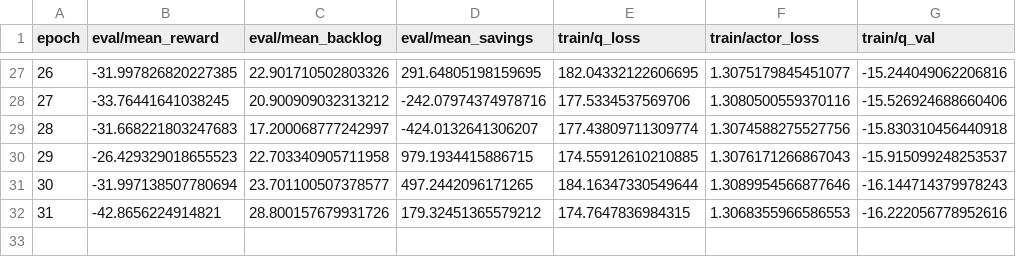
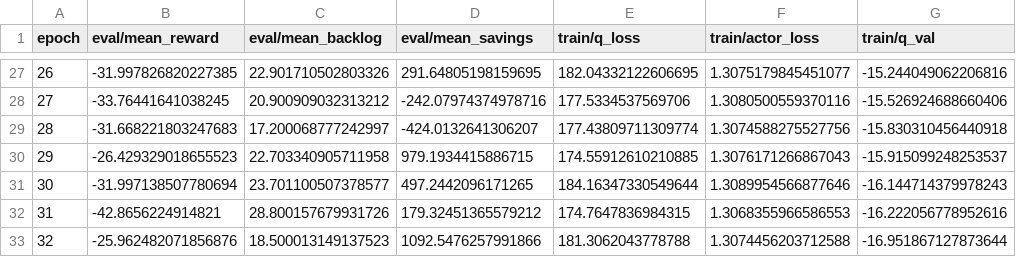
Before and after one commit to Nguyen-Tien-Duy/eth-gas-rl, a CSV file: checkpoints/exp_benchmark/H128_C100_A0.1/td3_bc/metrics.csv, drawn as a sheet; only a part is shown, gaps mark what is left out.

Commit message:
chore: ignore csv files and update experiment metrics

```diff
--- a/checkpoints/exp_benchmark/H128_C100_A0.1/td3_bc/metrics.csv
+++ b/checkpoints/exp_benchmark/H128_C100_A0.1/td3_bc/metrics.csv
@@ -32 +32,2 @@ epoch,eval/mean_reward,eval/mean_backlog,eval/mean_savings,train/q_loss,train/ac
 31,-42.8656224914821,28.800157679931726,179.32451365579212,174.7647836984315,1.3068355966586553,-16.222056778952616
+32,-25.962482071856876,18.500013149137523,1092.5476257991866,181.3062043778788,1.3074456203712588,-16.951867127873644
```
Also changed, not shown: 1 other file.
